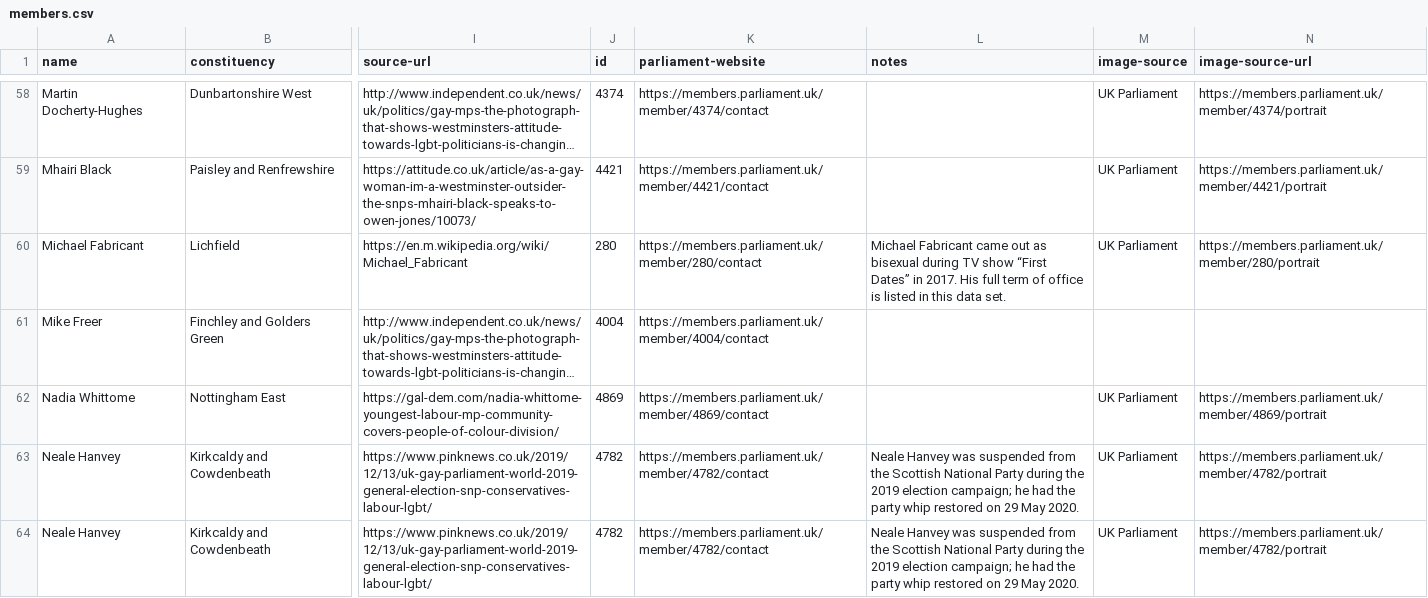
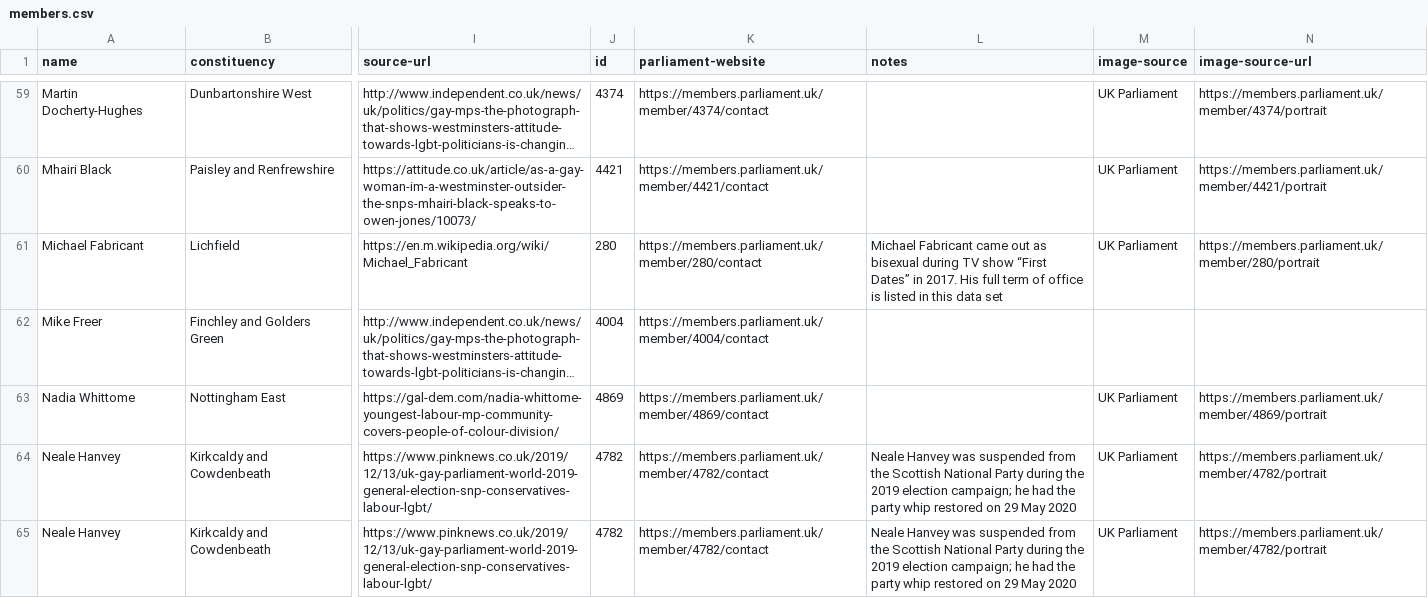
Before and after one commit to johnpeart/lgbt-mp, a CSV file: _data/members.csv, drawn as a sheet; only a part is shown, gaps mark what is left out; long unchanged cells end in …; addresses are those after the commit; the diff covers the shown part only; the diff names each change by its address in the sheet, - before the commit and + after, or states it on an @@ line.

```diff
--- a/_data/members.csv
+++ b/_data/members.csv
-L61 (notes): …this data set.
+L61 (notes): …this data set
-L64:L65 (notes): …29 May 2020.
+L64:L65 (notes): …29 May 2020
```
Also changed, not shown: 1 added row and 11 edited cells elsewhere in this file, 1 other file.
